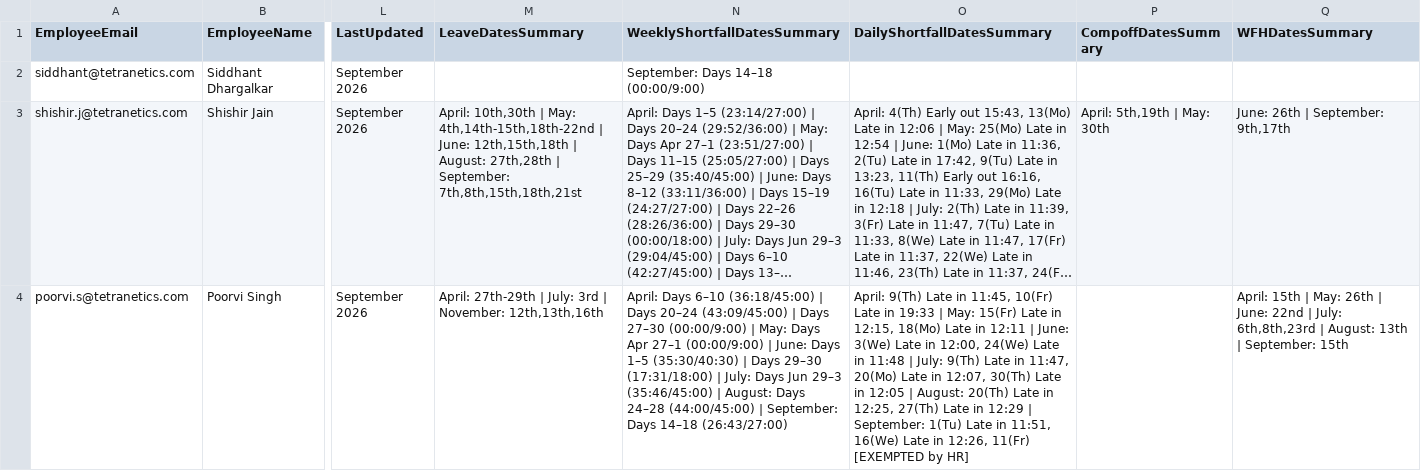
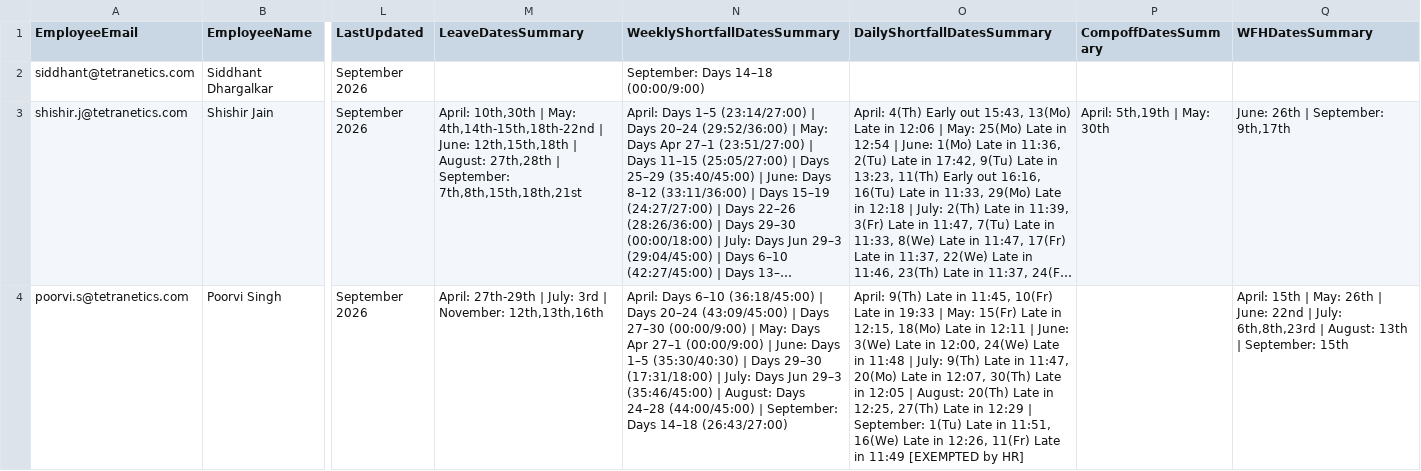
Before and after one commit to buvi-tetranetics/tetranetics-hr-portal, a CSV file: powerapps_data.csv, drawn as a sheet; only a part is shown, gaps mark what is left out; long unchanged cells end in …; the diff covers the shown part only; the diff names each change by its address in the sheet, - before the commit and + after, or states it on an @@ line.

Commit message:
Update leave data

```diff
--- a/powerapps_data.csv
+++ b/powerapps_data.csv
-O4 (DailyShortfallDatesSummary): …12:26, 11(Fr) [EXEMPTED by…
+O4 (DailyShortfallDatesSummary): …12:26, 11(Fr) Late in 11:49 [EXEMPTED by…
```
Also changed, not shown: 5 edited cells elsewhere in this file, daily_punch.csv, 1 other file.
